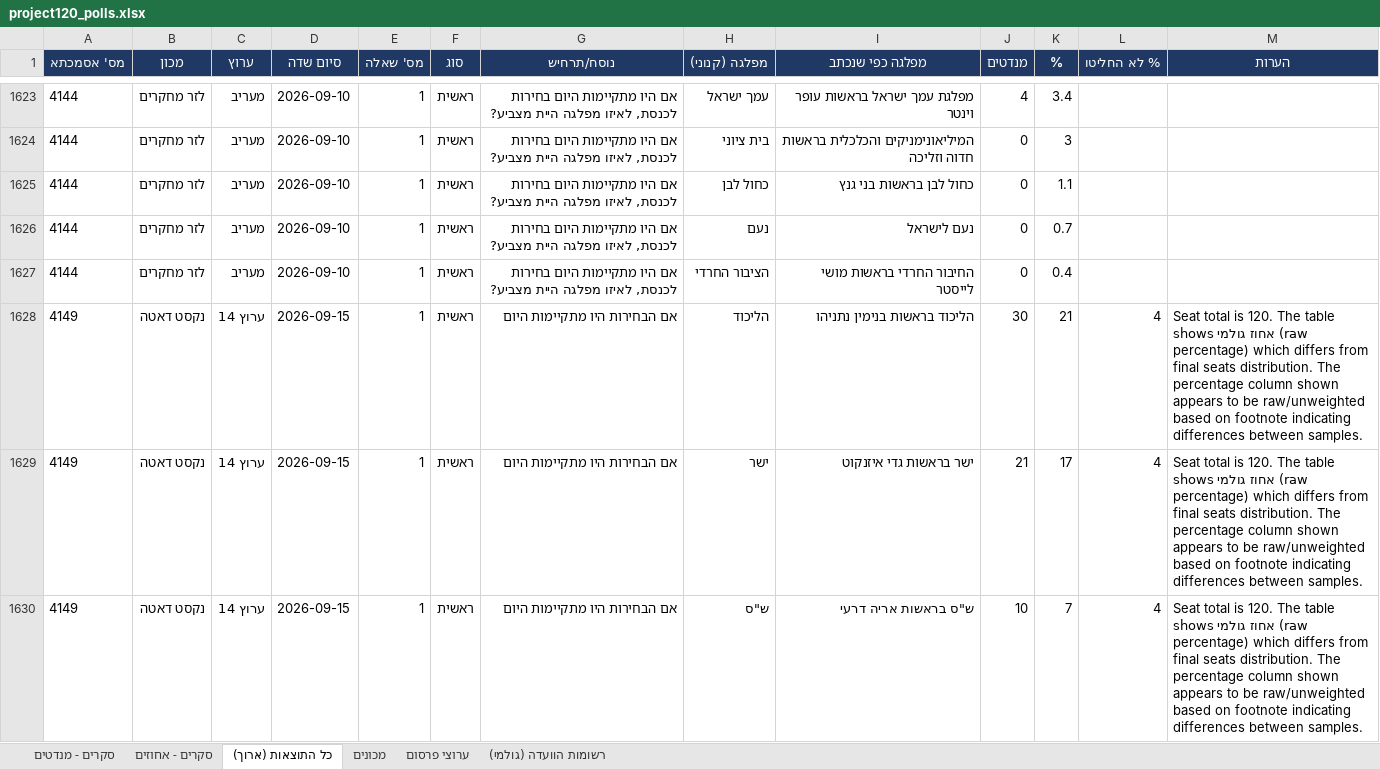
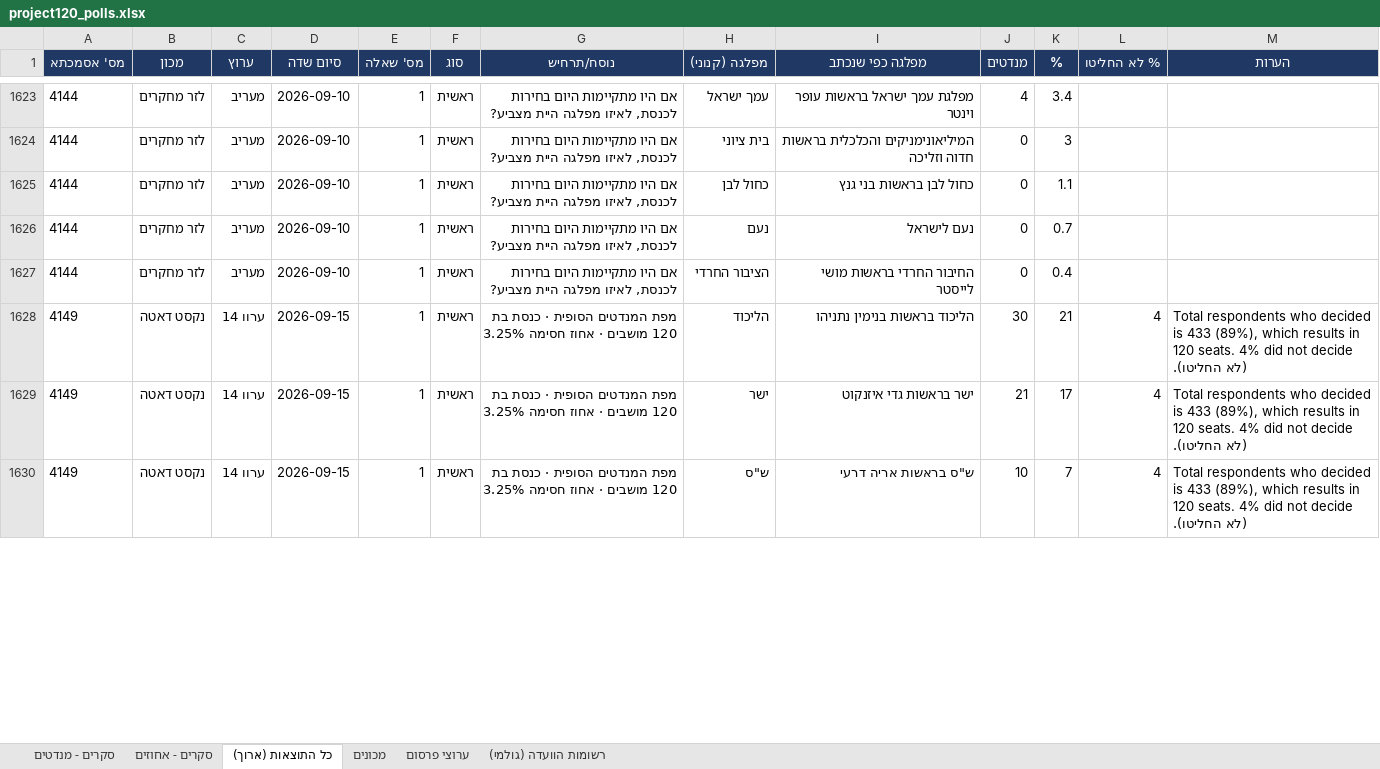
Before and after one commit to lautmanaha/project120, an Excel workbook: exports/project120_polls.xlsx, sheet כל התוצאות (ארוך), drawn as a sheet; only a part is shown, gaps mark what is left out; values as stored, in another font and other column widths than the file's, no borders; the diff covers the shown part only; the diff names each change by its address in the sheet, - before the commit and + after, or states it on an @@ line.

```diff
--- a/exports/project120_polls.xlsx (sheet כל התוצאות (ארוך))
+++ b/exports/project120_polls.xlsx (sheet כל התוצאות (ארוך))
-C1628:C1630 (ערוץ): ערוץ 14
+C1628:C1630 (ערוץ): ערוו 14
-G1628:G1630 (נוסח/תרחיש): אם הבחירות היו מתקיימות היום
+G1628:G1630 (נוסח/תרחיש): מפת המנדטים הסופית · כנסת בת 120 מושבים · אחוז חסימה 3.25%
-M1628:M1630 (הערות): Seat total is 120. The table shows אחוז גולמי (raw percentage) which differs from final seats distribution. The percentage column shown appears to be raw/unweighted based on footnote indicating differences between samples.
+M1628:M1630 (הערות): Total respondents who decided is 433 (89%), which results in 120 seats. 4% did not decide (לא החליטו).
```
Also changed, not shown: 25 edited cells elsewhere in this sheet, sheet ערוצי פרסום, sheet רשומות הוועדה (גולמי), sheet סקרים - מנדטים, sheet מכונים, sheet סקרים - אחוזים, 8 other files.
